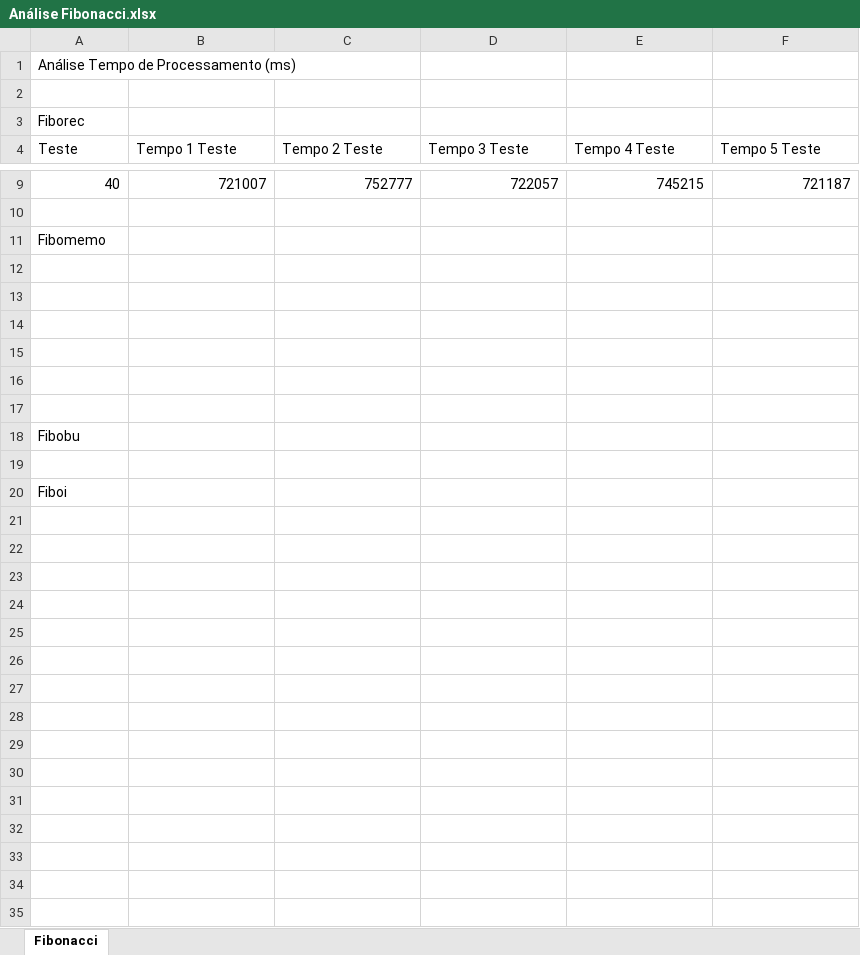
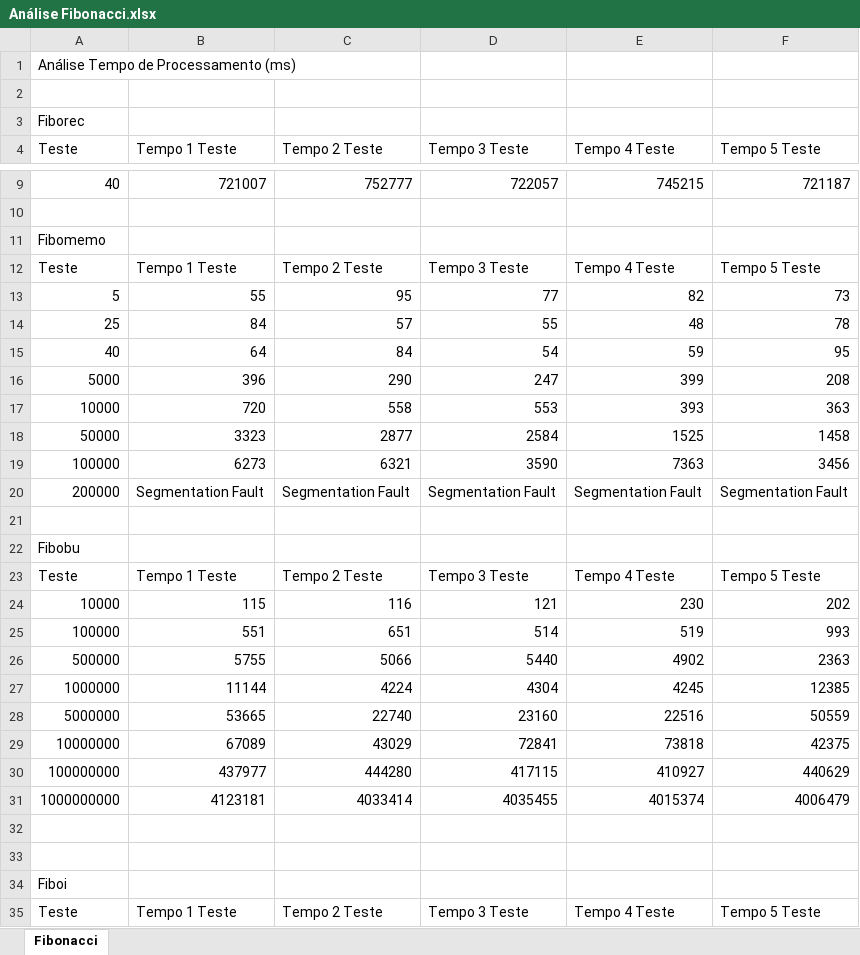
Before and after one commit to HigorGF/AnalysisFibonacci, an Excel workbook: Análise Fibonacci.xlsx, sheet Fibonacci, drawn as a sheet; only a part is shown, gaps mark what is left out; values as stored, in another font and other column widths than the file's, no borders; removed rows and columns are numbered as before the commit, all else as after; the diff covers the shown part only; the diff names each change by its address in the sheet, - before the commit and + after, or states it on an @@ line.

```diff
--- a/Análise Fibonacci.xlsx (sheet Fibonacci)
+++ b/Análise Fibonacci.xlsx (sheet Fibonacci)
+row 12: Teste | Tempo 1 Teste | Tempo 2 Teste | Tempo 3 Teste | Tempo 4 Teste | Tempo 5 Teste
+row 13: 5 | 55 | 95 | 77 | 82 | 73
+row 14: 25 | 84 | 57 | 55 | 48 | 78
+row 15: 40 | 64 | 84 | 54 | 59 | 95
+row 16: 5000 | 396 | 290 | 247 | 399 | 208
+row 17: 10000 | 720 | 558 | 553 | 393 | 363
+row 18: 50000 | 3323 | 2877 | 2584 | 1525 | 1458
+row 19: 100000 | 6273 | 6321 | 3590 | 7363 | 3456
+row 20: 200000 | Segmentation Fault | Segmentation Fault | Segmentation Fault | Segmentation Fault | Segmentation Fault
+row 21: (empty)
@@ row 18 moved to row 22: Fibobu @@
+row 23: Teste | Tempo 1 Teste | Tempo 2 Teste | Tempo 3 Teste | Tempo 4 Teste | Tempo 5 Teste
+row 24: 10000 | 115 | 116 | 121 | 230 | 202
+row 25: 100000 | 551 | 651 | 514 | 519 | 993
+row 26: 500000 | 5755 | 5066 | 5440 | 4902 | 2363
+row 27: 1000000 | 11144 | 4224 | 4304 | 4245 | 12385
+row 28: 5000000 | 53665 | 22740 | 23160 | 22516 | 50559
+row 29: 10000000 | 67089 | 43029 | 72841 | 73818 | 42375
+row 30: 100000000 | 437977 | 444280 | 417115 | 410927 | 440629
+row 31: 1000000000 | 4123181 | 4033414 | 4035455 | 4015374 | 4006479
-row 14: (empty)
-row 15: (empty)
-row 16: (empty)
-row 17: (empty)
-row 19: (empty)
+row 35: Teste | Tempo 1 Teste | Tempo 2 Teste | Tempo 3 Teste | Tempo 4 Teste | Tempo 5 Teste
```
Also changed, not shown: 3 added rows elsewhere in this sheet, 7 other files.
